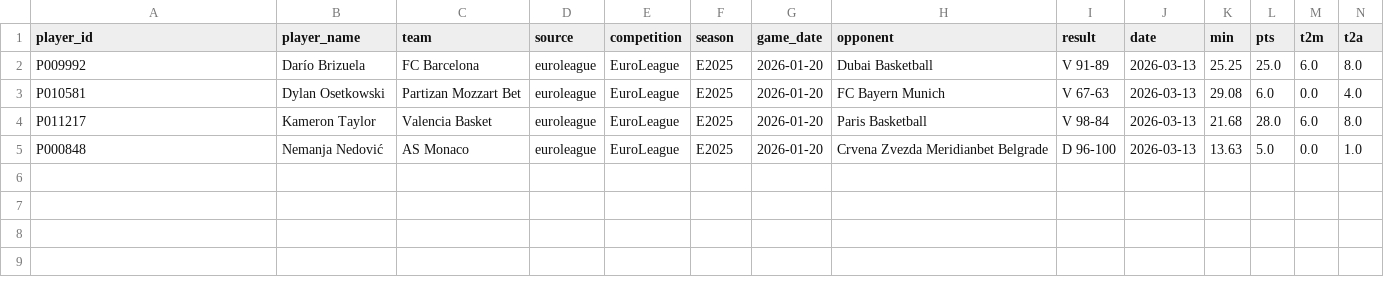
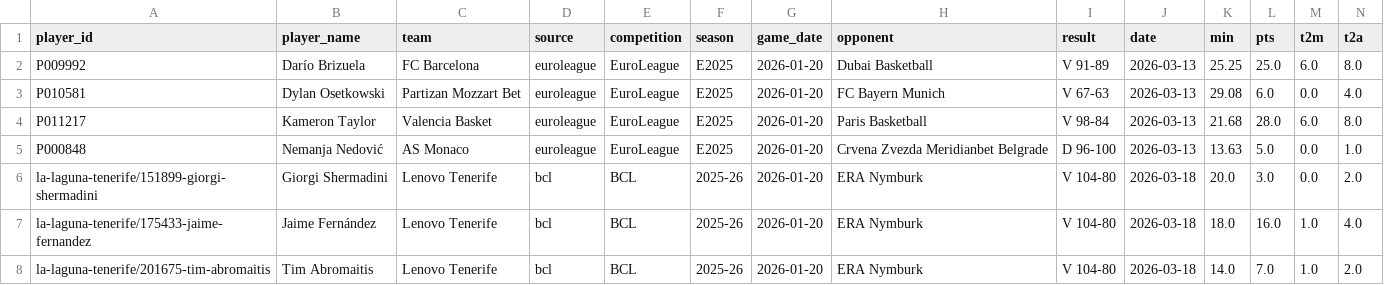
Before and after one commit to Eran42/unicaja-stats-hub, a CSV file: data/stats/2026-01-20.csv, drawn as a sheet; only a part is shown; rows hold the shown columns only; the diff names each change by its address in the sheet, - before the commit and + after, or states it on an @@ line.

```diff
--- a/data/stats/2026-01-20.csv
+++ b/data/stats/2026-01-20.csv
+row 6: la-laguna-tenerife/151899-giorgi-shermadini | Giorgi Shermadini | Lenovo Tenerife | bcl | BCL | 2025-26 | 2026-01-20 | ERA Nymburk | V 104-80 | 2026-03-18 | 20.0 | 3.0 | 0.0 | 2.0
+row 7: la-laguna-tenerife/175433-jaime-fernandez | Jaime Fernández | Lenovo Tenerife | bcl | BCL | 2025-26 | 2026-01-20 | ERA Nymburk | V 104-80 | 2026-03-18 | 18.0 | 16.0 | 1.0 | 4.0
+row 8: la-laguna-tenerife/201675-tim-abromaitis | Tim Abromaitis | Lenovo Tenerife | bcl | BCL | 2025-26 | 2026-01-20 | ERA Nymburk | V 104-80 | 2026-03-18 | 14.0 | 7.0 | 1.0 | 2.0
```
Also changed, not shown: data/stats/2025-10-08.csv, data/stats/2025-10-14.csv, 46 other files.
